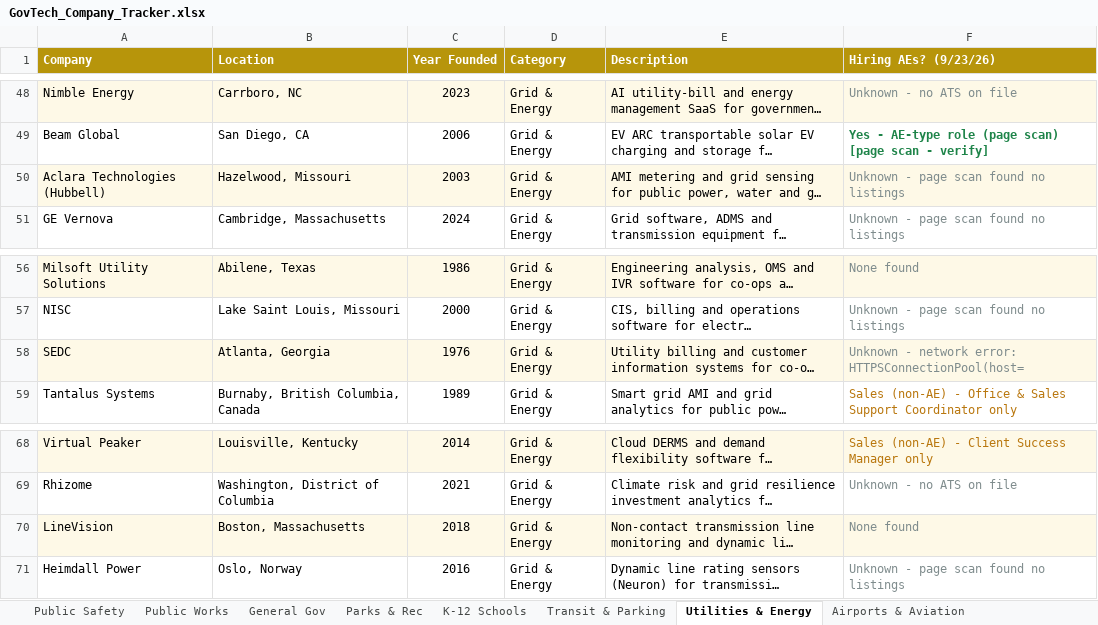
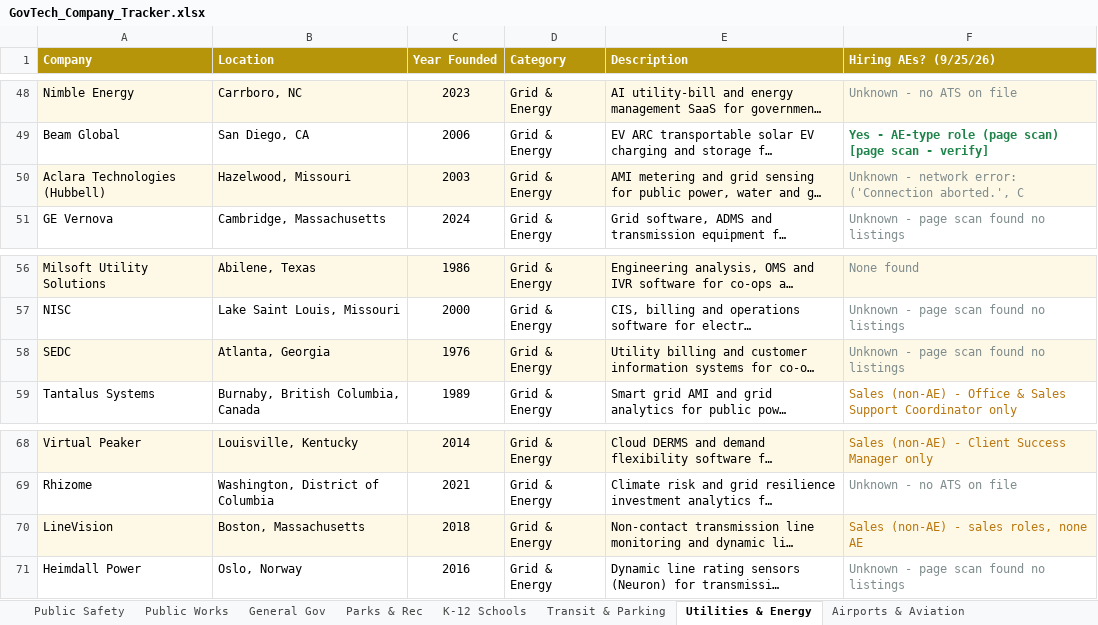
Before and after one commit to westjw/govtech-dock, an Excel workbook: exports/GovTech_Company_Tracker.xlsx, sheet Utilities & Energy, drawn as a sheet; only a part is shown, gaps mark what is left out; long unchanged cells end in …; values as stored, in another font and other column widths than the file's, no borders; the diff names each change by its address in the sheet, - before the commit and + after, or states it on an @@ line.

```diff
--- a/exports/GovTech_Company_Tracker.xlsx (sheet Utilities & Energy)
+++ b/exports/GovTech_Company_Tracker.xlsx (sheet Utilities & Energy)
-F1: Hiring AEs? (9/23/26)
+F1: Hiring AEs? (9/25/26)
-F50 (Hiring AEs? (9/25/26)): Unknown - page scan found no listings
+F50 (Hiring AEs? (9/25/26)): Unknown - network error: ('Connection aborted.', C
-F58 (Hiring AEs? (9/25/26)): Unknown - network error: HTTPSConnectionPool(host=
+F58 (Hiring AEs? (9/25/26)): Unknown - page scan found no listings
-F70 (Hiring AEs? (9/25/26)): None found
+F70 (Hiring AEs? (9/25/26)): Sales (non-AE) - sales roles, none AE
-F70 text colour: #7F8C8D
+F70 text colour: #B9770E
```
Also changed, not shown: sheet Public Safety, sheet General Gov, sheet Transit & Parking, sheet Higher Education, sheet Health & Human Services, sheet K-12 Schools, 5 more sheets.
